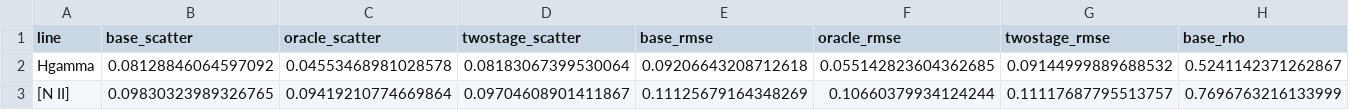
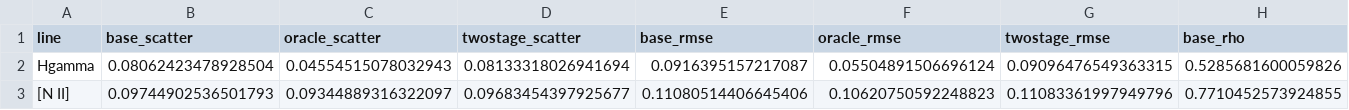
Before and after one commit to abbyhartley/nebular_emission_model, a CSV file: docs/balmer_conditioning_results.csv, drawn as a sheet; only a part is shown; the diff covers the shown part only; the diff names each change by its address in the sheet, - before the commit and + after, or states it on an @@ line.

```diff
--- a/docs/balmer_conditioning_results.csv
+++ b/docs/balmer_conditioning_results.csv
-B2 (base_scatter): 0.08128846064597092
+B2 (base_scatter): 0.08062423478928504
-C2 (oracle_scatter): 0.04553468981028578
+C2 (oracle_scatter): 0.04554515078032943
-D2 (twostage_scatter): 0.08183067399530064
+D2 (twostage_scatter): 0.08133318026941694
-E2 (base_rmse): 0.09206643208712618
+E2 (base_rmse): 0.0916395157217087
-F2 (oracle_rmse): 0.055142823604362685
+F2 (oracle_rmse): 0.05504891506696124
-G2 (twostage_rmse): 0.09144999889688532
+G2 (twostage_rmse): 0.09096476549363315
-H2 (base_rho): 0.5241142371262867
+H2 (base_rho): 0.5285681600059826
-B3 (base_scatter): 0.09830323989326765
+B3 (base_scatter): 0.09744902536501793
-C3 (oracle_scatter): 0.09419210774669864
+C3 (oracle_scatter): 0.09344889316322097
-D3 (twostage_scatter): 0.09704608901411867
+D3 (twostage_scatter): 0.09683454397925677
-E3 (base_rmse): 0.11125679164348269
+E3 (base_rmse): 0.11080514406645406
-F3 (oracle_rmse): 0.10660379934124244
+F3 (oracle_rmse): 0.10620750592248823
-G3 (twostage_rmse): 0.11117687795513757
+G3 (twostage_rmse): 0.11083361997949796
-H3 (base_rho): 0.7696763216133999
+H3 (base_rho): 0.7710452573924855
```
Also changed, not shown: 69 edited cells elsewhere in this file, docs/balmer_conditioning_crosssurvey.csv, 3 other files.
